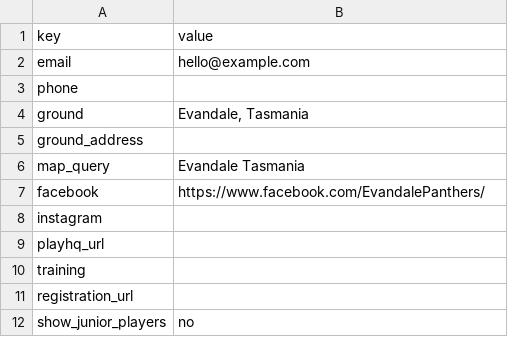
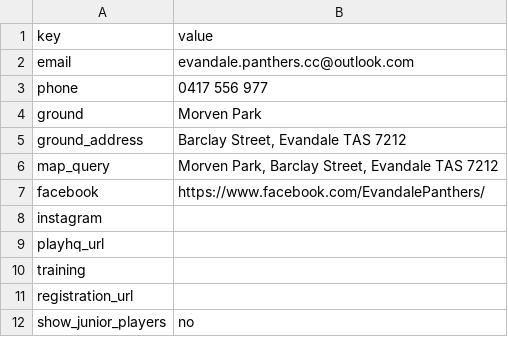
Before and after one commit to Tharindu960490240/Evandale-Panthers, a CSV file: docs/sheet-template/Club.csv, drawn as a sheet.

```diff
--- a/docs/sheet-template/Club.csv
+++ b/docs/sheet-template/Club.csv
@@ -1,7 +1,7 @@
 key,value
-email,hello@example.com
-phone,
-ground,"Evandale, Tasmania"
-ground_address,
-map_query,Evandale Tasmania
+email,evandale.panthers.cc@outlook.com
+phone,0417 556 977
+ground,Morven Park
+ground_address,"Barclay Street, Evandale TAS 7212"
+map_query,"Morven Park, Barclay Street, Evandale TAS 7212"
 facebook,https://www.facebook.com/EvandalePanthers/
```
Also changed, not shown: 4 other files.
